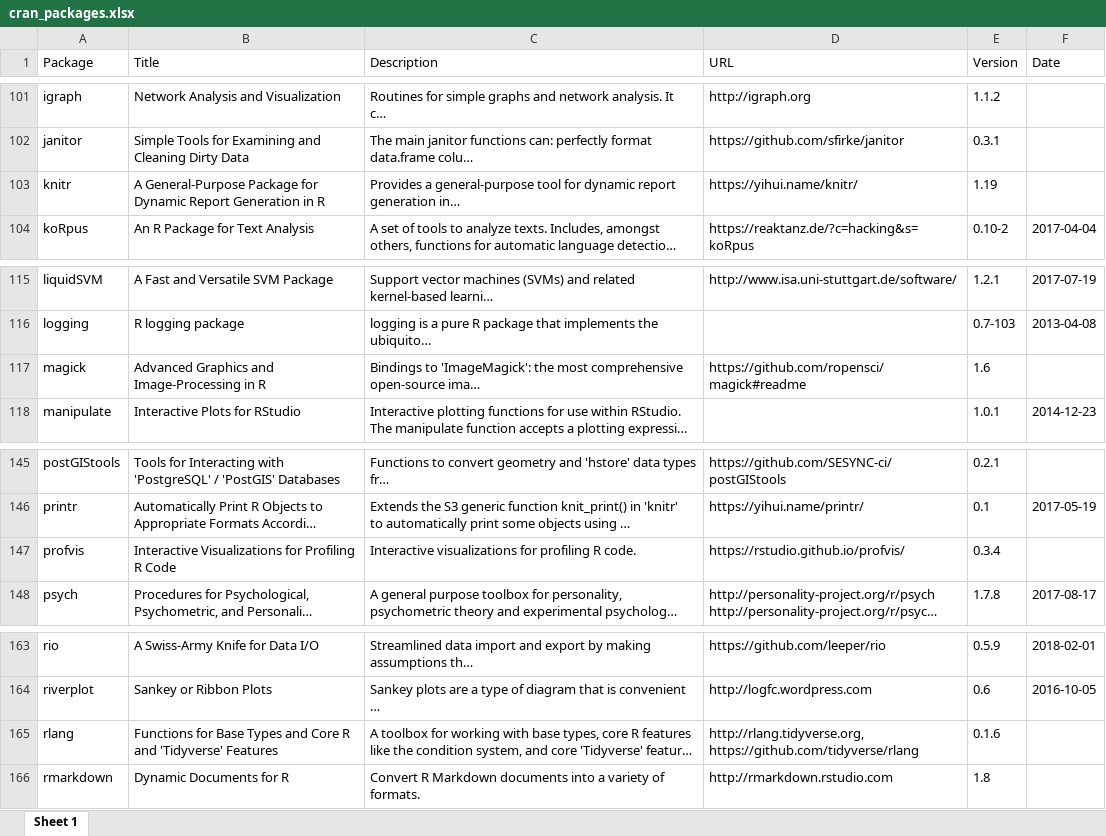
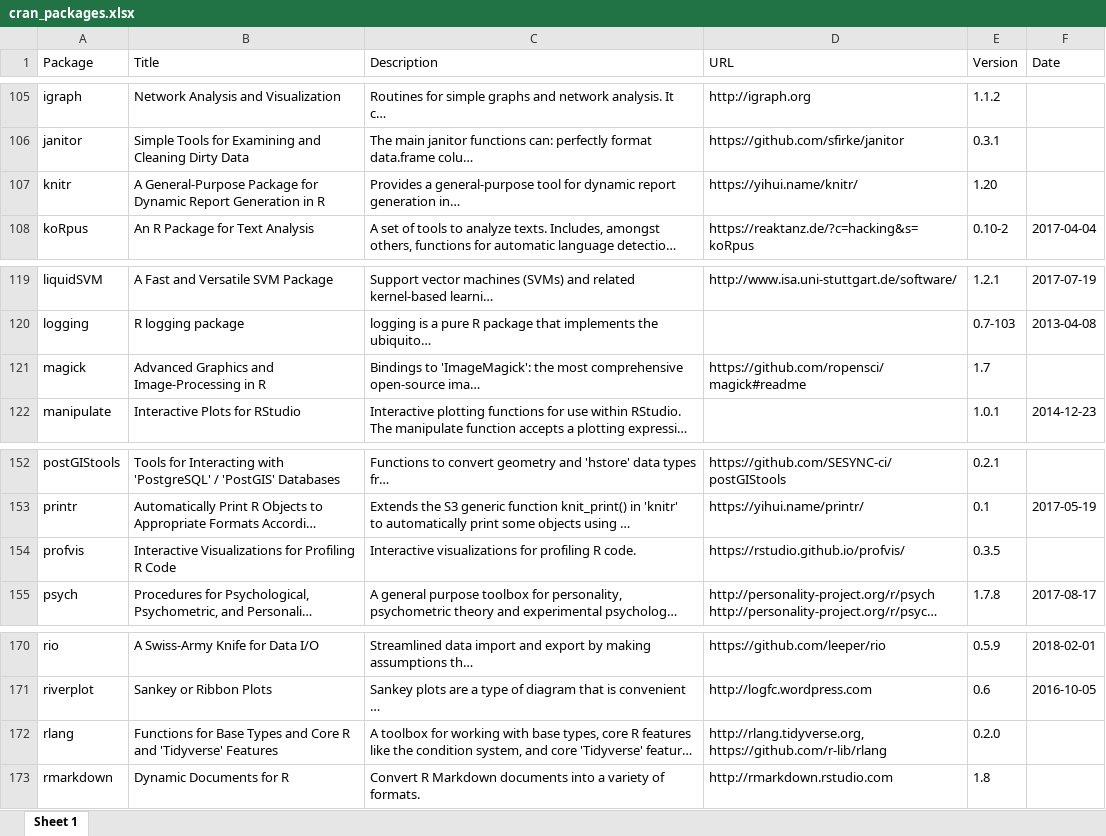
Before and after one commit to verajosemanuel/tidyviz, an Excel workbook: Docs/cran_packages.xlsx, sheet Sheet 1, drawn as a sheet; only a part is shown, gaps mark what is left out; long unchanged cells end in …; values as stored, in another font and other column widths than the file's, no borders; addresses are those after the commit; the diff covers the shown part only; the diff names each change by its address in the sheet, - before the commit and + after, or states it on an @@ line.

```diff
--- a/Docs/cran_packages.xlsx (sheet Sheet 1)
+++ b/Docs/cran_packages.xlsx (sheet Sheet 1)
-E107 (Version): 1.19
+E107 (Version): 1.20
-E121 (Version): 1.6
+E121 (Version): 1.7
-E154 (Version): 0.3.4
+E154 (Version): 0.3.5
-D172 (URL): http://rlang.tidyverse.org, https://github.com/tidyverse/rlang
+D172 (URL): http://rlang.tidyverse.org, https://github.com/r-lib/rlang
-E172 (Version): 0.1.6
+E172 (Version): 0.2.0
```
Also changed, not shown: 16 added rows and 26 edited cells elsewhere in this sheet, 3 other files.
